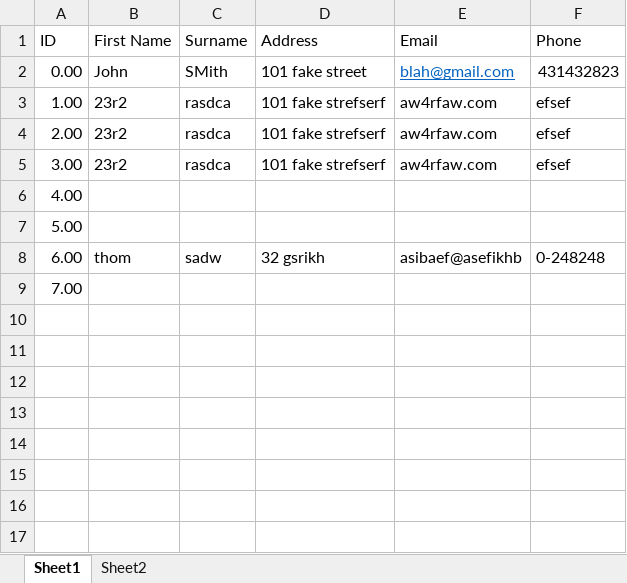
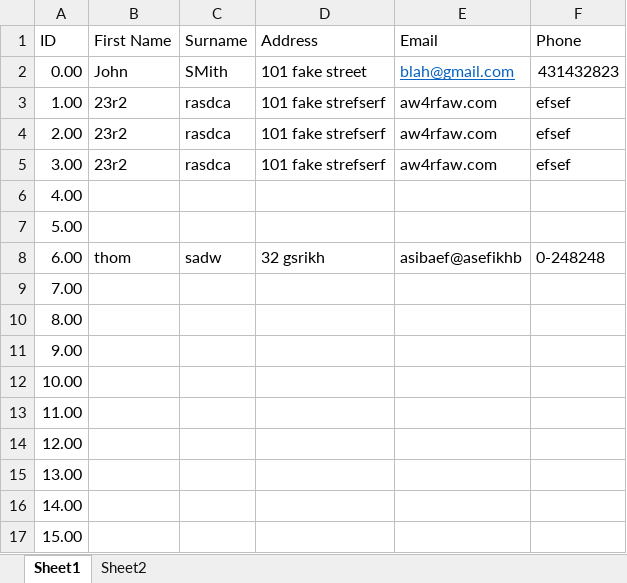
Before and after one commit to thomascowan/Arborist-Reports, an Excel workbook: Aborist Reports.xlsm, sheet Sheet1, drawn as a sheet; values as stored, in another font and other column widths than the file's, no borders; the diff names each change by its address in the sheet, - before the commit and + after, or states it on an @@ line.

```diff
--- a/Aborist Reports.xlsm (sheet Sheet1)
+++ b/Aborist Reports.xlsm (sheet Sheet1)
+row 10: 8.00
+row 11: 9.00
+row 12: 10.00
+row 13: 11.00
+row 14: 12.00
+row 15: 13.00
+row 16: 14.00
+row 17: 15.00
```
Also changed, not shown: sheet Sheet2, 1 other file.
